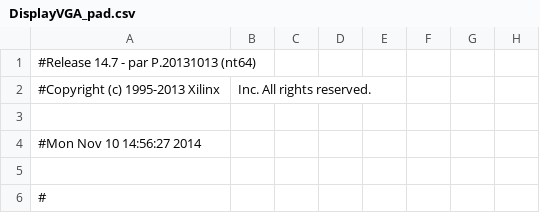
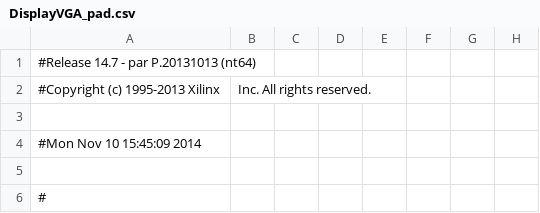
Before and after one commit to tjgray04/ECE3710, a CSV file: Titan/Processor/Processor_Titan/DisplayVGA_pad.csv, drawn as a sheet; only a part is shown; the diff names each change by its address in the sheet, - before the commit and + after, or states it on an @@ line.

```diff
--- a/Titan/Processor/Processor_Titan/DisplayVGA_pad.csv
+++ b/Titan/Processor/Processor_Titan/DisplayVGA_pad.csv
-A4: #Mon Nov 10 14:56:27 2014
+A4: #Mon Nov 10 15:45:09 2014
```
Also changed, not shown: 48 other files.
